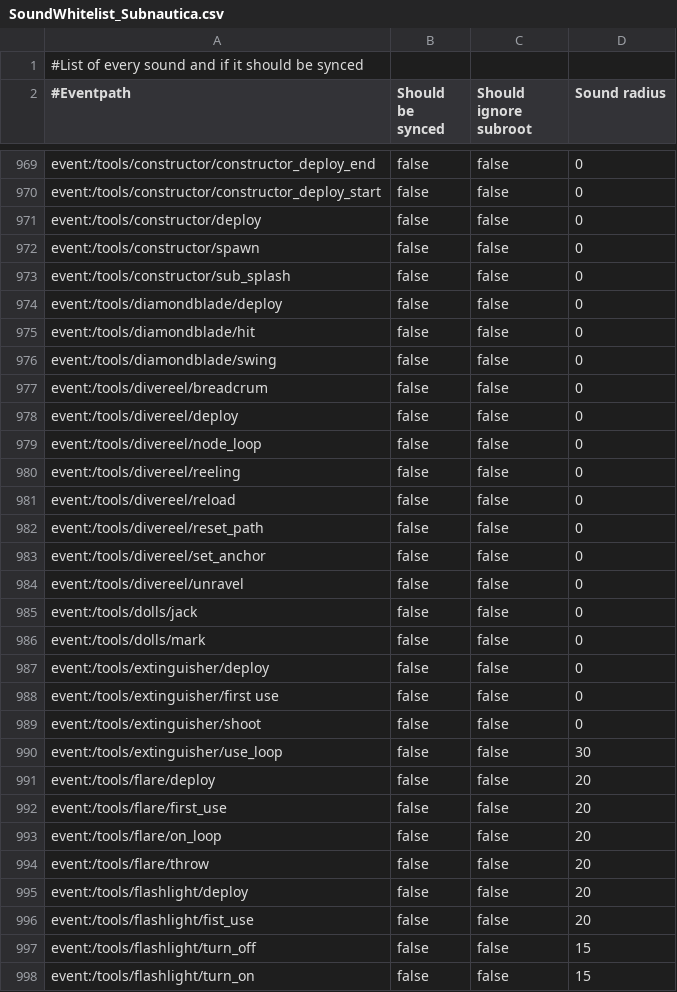
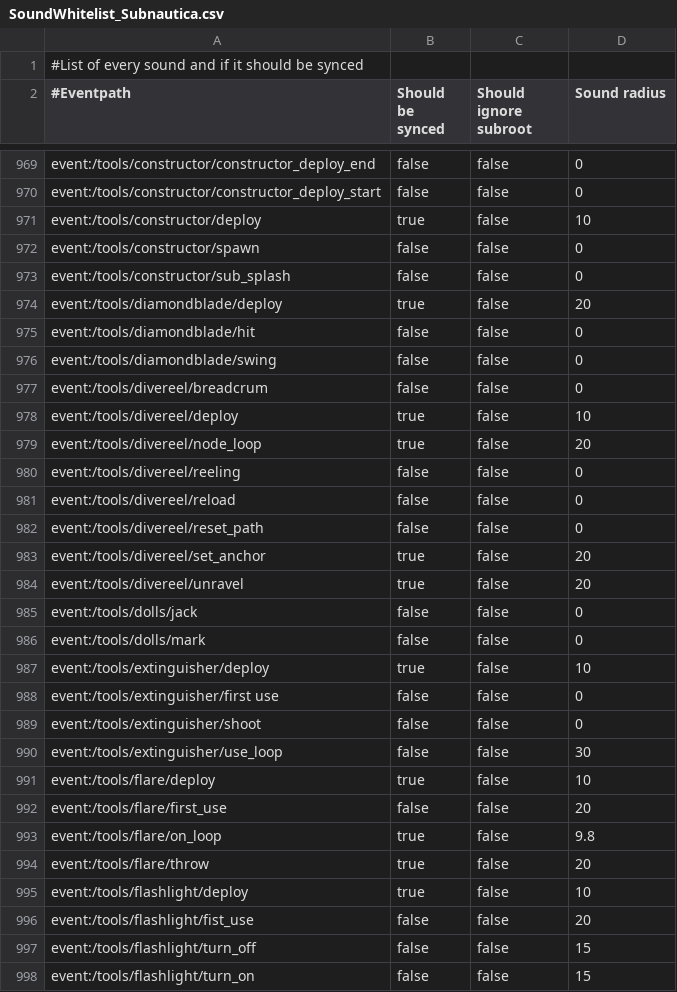
Before and after one commit to leondood1298/Nitrox-AI, a CSV file: Nitrox.Assets.Subnautica/Resources/SoundWhitelist_Subnautica.csv, drawn as a sheet; only a part is shown, gaps mark what is left out; the diff covers the shown part only.

```diff
--- a/Nitrox.Assets.Subnautica/Resources/SoundWhitelist_Subnautica.csv
+++ b/Nitrox.Assets.Subnautica/Resources/SoundWhitelist_Subnautica.csv
@@ -970,6 +970,6 @@ event:/tools/constructor/constructor_deploy_end;false;false;0
 event:/tools/constructor/constructor_deploy_start;false;false;0
-event:/tools/constructor/deploy;false;false;0
+event:/tools/constructor/deploy;true;false;10
 event:/tools/constructor/spawn;false;false;0
 event:/tools/constructor/sub_splash;false;false;0
-event:/tools/diamondblade/deploy;false;false;0
+event:/tools/diamondblade/deploy;true;false;20
 event:/tools/diamondblade/hit;false;false;0
@@ -977,4 +977,4 @@ event:/tools/diamondblade/swing;false;false;0
 event:/tools/divereel/breadcrum;false;false;0
-event:/tools/divereel/deploy;false;false;0
-event:/tools/divereel/node_loop;false;false;0
+event:/tools/divereel/deploy;true;false;10
+event:/tools/divereel/node_loop;true;false;20
 event:/tools/divereel/reeling;false;false;0
@@ -982,7 +982,7 @@ event:/tools/divereel/reload;false;false;0
 event:/tools/divereel/reset_path;false;false;0
-event:/tools/divereel/set_anchor;false;false;0
-event:/tools/divereel/unravel;false;false;0
+event:/tools/divereel/set_anchor;true;false;20
+event:/tools/divereel/unravel;true;false;20
 event:/tools/dolls/jack;false;false;0
 event:/tools/dolls/mark;false;false;0
-event:/tools/extinguisher/deploy;false;false;0
+event:/tools/extinguisher/deploy;true;false;10
 event:/tools/extinguisher/first use;false;false;0
@@ -990,7 +990,7 @@ event:/tools/extinguisher/shoot;false;false;0
 event:/tools/extinguisher/use_loop;false;false;30
-event:/tools/flare/deploy;false;false;20
+event:/tools/flare/deploy;true;false;10
 event:/tools/flare/first_use;false;false;20
-event:/tools/flare/on_loop;false;false;20
-event:/tools/flare/throw;false;false;20
-event:/tools/flashlight/deploy;false;false;20
+event:/tools/flare/on_loop;true;false;9.8
+event:/tools/flare/throw;true;false;20
+event:/tools/flashlight/deploy;true;false;10
 event:/tools/flashlight/fist_use;false;false;20
```
Also changed, not shown: 125 edited cells elsewhere in this file, 1 other file.
